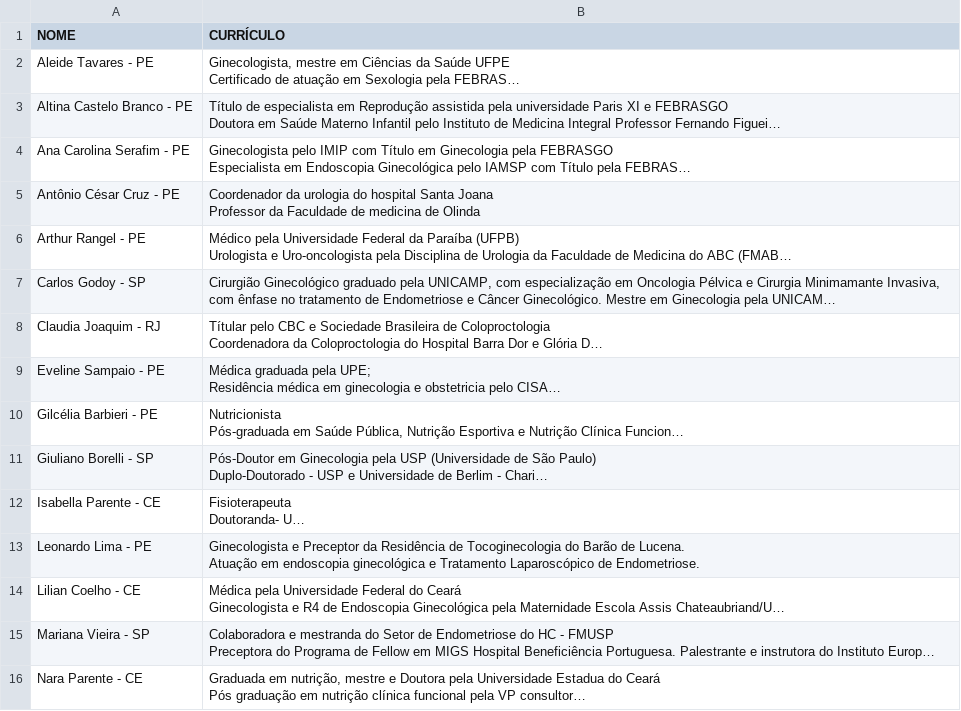
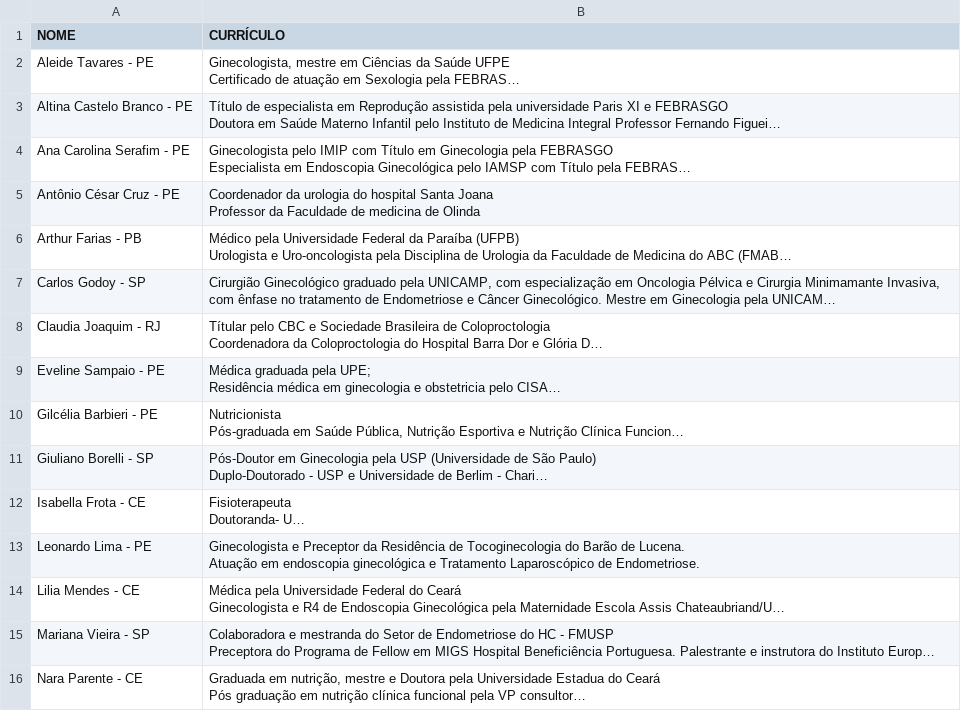
Before and after one commit to jgfn1/luka, a CSV file: endogineco2026/speakers/palestrantes.csv, drawn as a sheet; only a part is shown; long unchanged cells end in …; the diff names each change by its address in the sheet, - before the commit and + after, or states it on an @@ line.

Commit message:
Update speaker profiles and session details for Endogineco 2026
- Changed speaker names from "Arthur Rangel" to "Arthur Farias" and "Isabella Parente" to "Isabella Frota" in the HTML and CSV files, ensuring accurate representation.
- Updated session details for "MESA 3 - Miomas Uterinos" to correct speaker names and enhance clarity.
- Added new speaker images for Arthur Farias, Isabella Frota, and Lilia Mendes to improve visual representation in the event materials.

```diff
--- a/endogineco2026/speakers/palestrantes.csv
+++ b/endogineco2026/speakers/palestrantes.csv
-A6 (NOME): Arthur Rangel - PE
+A6 (NOME): Arthur Farias - PB
-A12 (NOME): Isabella Parente - CE
+A12 (NOME): Isabella Frota - CE
-A14 (NOME): Lilian Coelho - CE
+A14 (NOME): Lilia Mendes - CE
```
Also changed, not shown: endogineco2026/schedule/programacao-preliminar-2026.csv, 4 other files.
